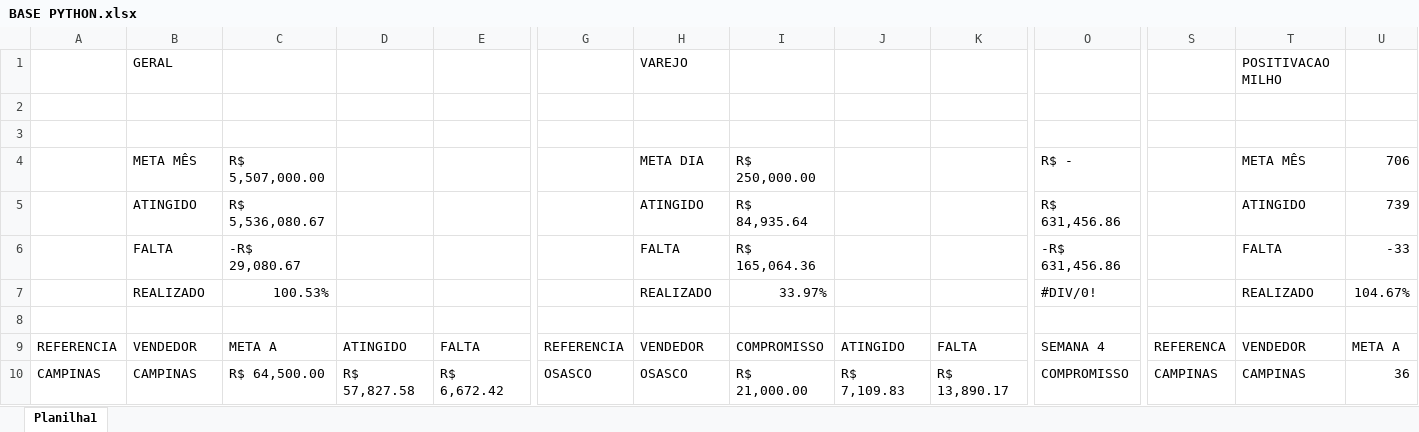
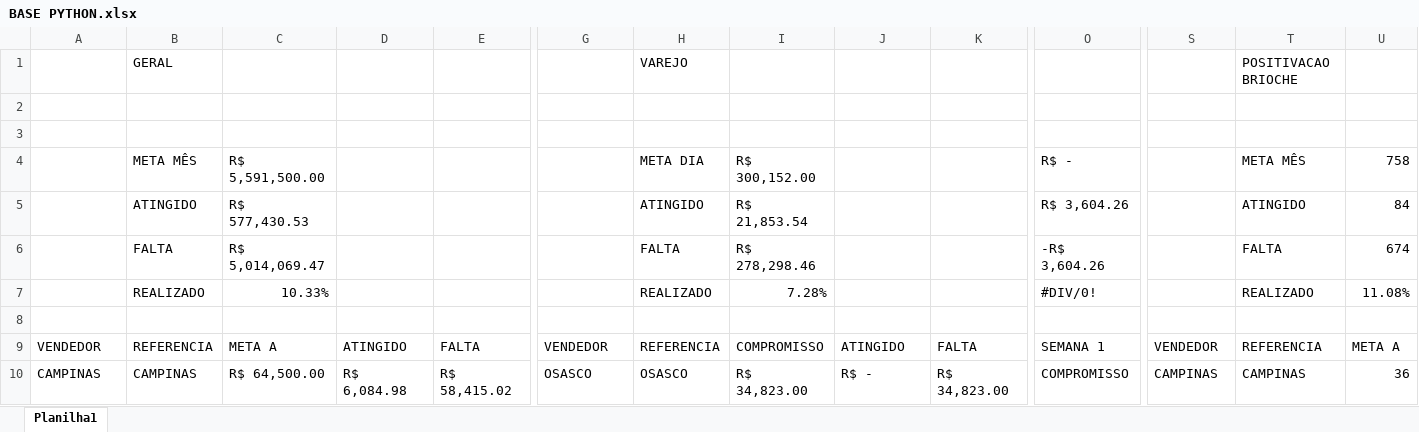
Before and after one commit to JoaoCanhadas/acompanhamento-diario, an Excel workbook: BASE PYTHON.xlsx, sheet Planilha1, drawn as a sheet; only a part is shown, gaps mark what is left out; values as stored, in another font and other column widths than the file's, no cell formats; table styles not drawn; the diff covers the shown part only; the diff names each change by its address in the sheet, - before the commit and + after, or states it on an @@ line.

Commit message:
Dados atualizados em 06/07/2026 08:53

```diff
--- a/BASE PYTHON.xlsx (sheet Planilha1)
+++ b/BASE PYTHON.xlsx (sheet Planilha1)
-T1: POSITIVACAO MILHO
+T1: POSITIVACAO BRIOCHE
-C4: R$ 5,507,000.00
+C4: R$ 5,591,500.00
-I4: R$ 250,000.00
+I4: R$ 300,152.00
-U4: 706
+U4: 758
-C5: R$ 5,536,080.67
+C5: R$ 577,430.53
-I5: R$ 84,935.64
+I5: R$ 21,853.54
-O5: R$ 631,456.86
+O5: R$ 3,604.26
-U5: 739
+U5: 84
-C6: -R$ 29,080.67
+C6: R$ 5,014,069.47
-I6: R$ 165,064.36
+I6: R$ 278,298.46
-O6: -R$ 631,456.86
+O6: -R$ 3,604.26
-U6: -33
+U6: 674
-C7: 100.53%
+C7: 10.33%
-I7: 33.97%
+I7: 7.28%
-U7: 104.67%
+U7: 11.08%
-A9: REFERENCIA
+A9: VENDEDOR
-B9: VENDEDOR
+B9: REFERENCIA
-G9: REFERENCIA
+G9: VENDEDOR
-H9: VENDEDOR
+H9: REFERENCIA
-O9: SEMANA 4
+O9: SEMANA 1
-S9: REFERENCA
+S9: VENDEDOR
-T9: VENDEDOR
+T9: REFERENCIA
-D10: R$ 57,827.58
+D10: R$ 6,084.98
-E10: R$ 6,672.42
+E10: R$ 58,415.02
-I10: R$ 21,000.00
+I10: R$ 34,823.00
-J10: R$ 7,109.83
+J10: R$ -
-K10: R$ 13,890.17
+K10: R$ 34,823.00
```
Also changed, not shown: 2 added rows and 277 edited cells elsewhere in this sheet, cell formats, formulas that keep their value.
